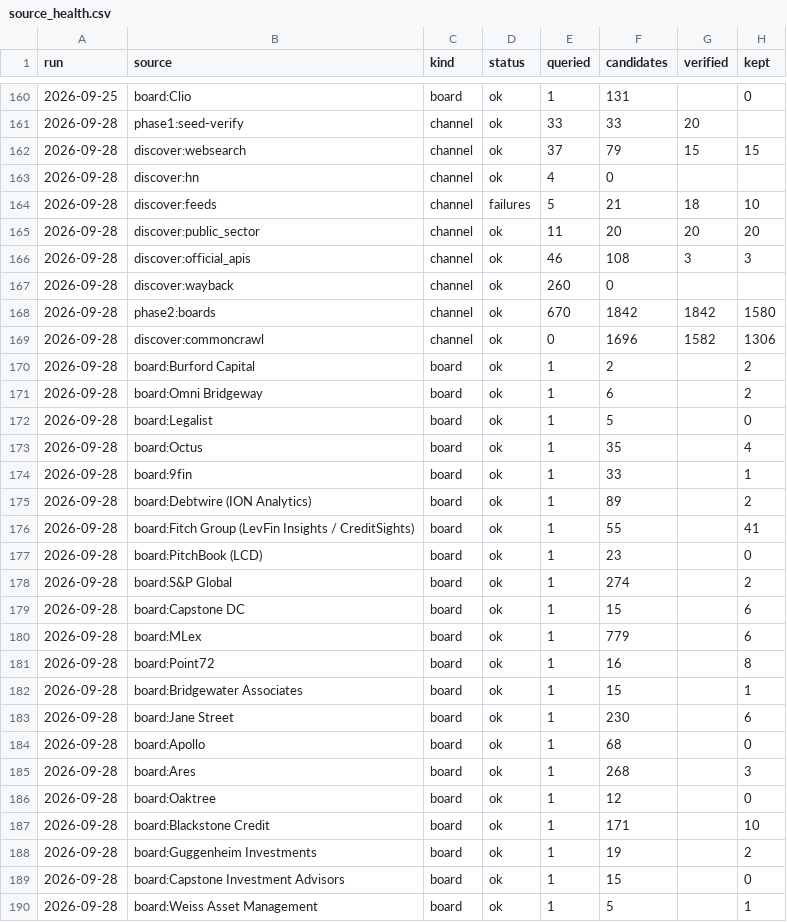
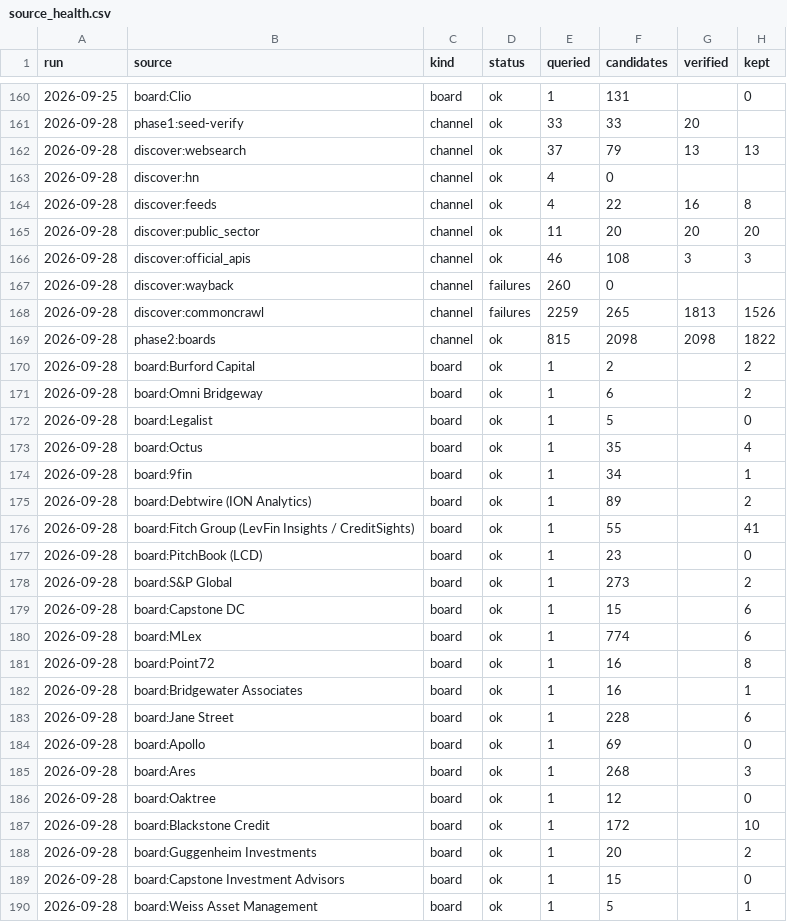
Before and after one commit to sr104696/Claudey, a CSV file: data/source_health.csv, drawn as a sheet; only a part is shown, gaps mark what is left out; the diff covers the shown part only.

```diff
--- a/data/source_health.csv
+++ b/data/source_health.csv
@@ -161,10 +161,10 @@ run,source,kind,status,queried,candidates,verified,kept
 2026-09-28,phase1:seed-verify,channel,ok,33,33,20,
-2026-09-28,discover:websearch,channel,ok,37,79,15,15
+2026-09-28,discover:websearch,channel,ok,37,79,13,13
 2026-09-28,discover:hn,channel,ok,4,0,,
-2026-09-28,discover:feeds,channel,failures,5,21,18,10
+2026-09-28,discover:feeds,channel,ok,4,22,16,8
 2026-09-28,discover:public_sector,channel,ok,11,20,20,20
 2026-09-28,discover:official_apis,channel,ok,46,108,3,3
-2026-09-28,discover:wayback,channel,ok,260,0,,
-2026-09-28,phase2:boards,channel,ok,670,1842,1842,1580
-2026-09-28,discover:commoncrawl,channel,ok,0,1696,1582,1306
+2026-09-28,discover:wayback,channel,failures,260,0,,
+2026-09-28,discover:commoncrawl,channel,failures,2259,265,1813,1526
+2026-09-28,phase2:boards,channel,ok,815,2098,2098,1822
 2026-09-28,board:Burford Capital,board,ok,1,2,,2
@@ -173,3 +173,3 @@ run,source,kind,status,queried,candidates,verified,kept
 2026-09-28,board:Octus,board,ok,1,35,,4
-2026-09-28,board:9fin,board,ok,1,33,,1
+2026-09-28,board:9fin,board,ok,1,34,,1
 2026-09-28,board:Debtwire (ION Analytics),board,ok,1,89,,2
@@ -177,13 +177,13 @@ run,source,kind,status,queried,candidates,verified,kept
 2026-09-28,board:PitchBook (LCD),board,ok,1,23,,0
-2026-09-28,board:S&P Global,board,ok,1,274,,2
+2026-09-28,board:S&P Global,board,ok,1,273,,2
 2026-09-28,board:Capstone DC,board,ok,1,15,,6
-2026-09-28,board:MLex,board,ok,1,779,,6
+2026-09-28,board:MLex,board,ok,1,774,,6
 2026-09-28,board:Point72,board,ok,1,16,,8
-2026-09-28,board:Bridgewater Associates,board,ok,1,15,,1
-2026-09-28,board:Jane Street,board,ok,1,230,,6
-2026-09-28,board:Apollo,board,ok,1,68,,0
+2026-09-28,board:Bridgewater Associates,board,ok,1,16,,1
+2026-09-28,board:Jane Street,board,ok,1,228,,6
+2026-09-28,board:Apollo,board,ok,1,69,,0
 2026-09-28,board:Ares,board,ok,1,268,,3
 2026-09-28,board:Oaktree,board,ok,1,12,,0
-2026-09-28,board:Blackstone Credit,board,ok,1,171,,10
-2026-09-28,board:Guggenheim Investments,board,ok,1,19,,2
+2026-09-28,board:Blackstone Credit,board,ok,1,172,,10
+2026-09-28,board:Guggenheim Investments,board,ok,1,20,,2
 2026-09-28,board:Capstone Investment Advisors,board,ok,1,15,,0
```
Also changed, not shown: 15 edited cells elsewhere in this file, seeds/companies.csv, 38 other files.
